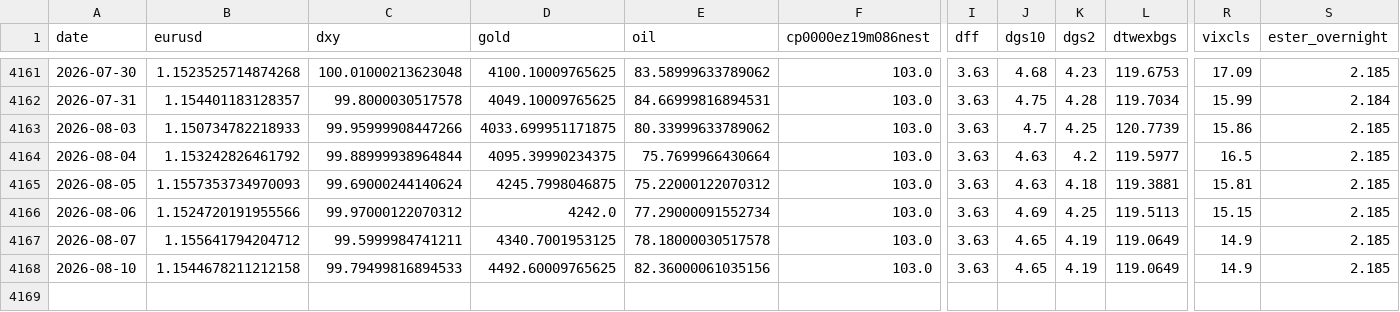
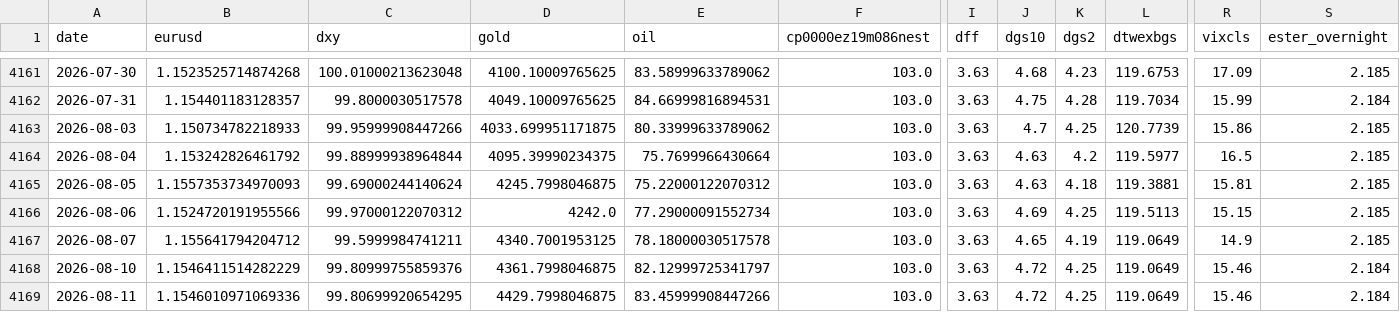
Before and after one commit to GCS230476/Final-Project-2, a CSV file: data/interim/fx_master_dataset.csv, drawn as a sheet; only a part is shown, gaps mark what is left out; rows hold the shown columns only; the diff names each change by its address in the sheet, - before the commit and + after, or states it on an @@ line.

Commit message:
Auto data update

```diff
--- a/data/interim/fx_master_dataset.csv
+++ b/data/interim/fx_master_dataset.csv
-B4168 (eurusd): 1.1544678211212158
+B4168 (eurusd): 1.1546411514282229
-C4168 (dxy): 99.79499816894533
+C4168 (dxy): 99.80999755859376
-D4168 (gold): 4492.60009765625
+D4168 (gold): 4361.7998046875
-E4168 (oil): 82.36000061035156
+E4168 (oil): 82.12999725341797
-J4168 (dgs10): 4.65
+J4168 (dgs10): 4.72
-K4168 (dgs2): 4.19
+K4168 (dgs2): 4.25
-R4168 (vixcls): 14.9
+R4168 (vixcls): 15.46
-S4168 (ester_overnight): 2.185
+S4168 (ester_overnight): 2.184
+row 4169: 2026-08-11 | 1.1546010971069336 | 99.80699920654295 | 4429.7998046875 | 83.45999908447266 | 103.0 | 3.63 | 4.72 | 4.25 | 119.0649 | 15.46 | 2.184
```
Also changed, not shown: 1 other file.
